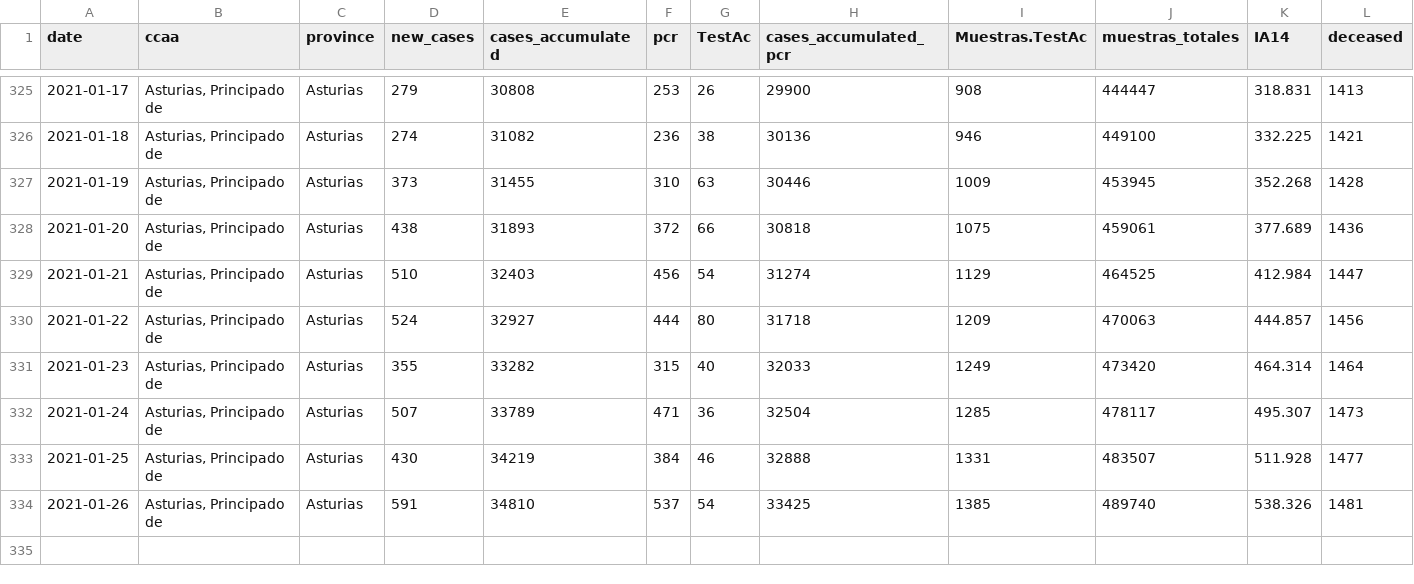
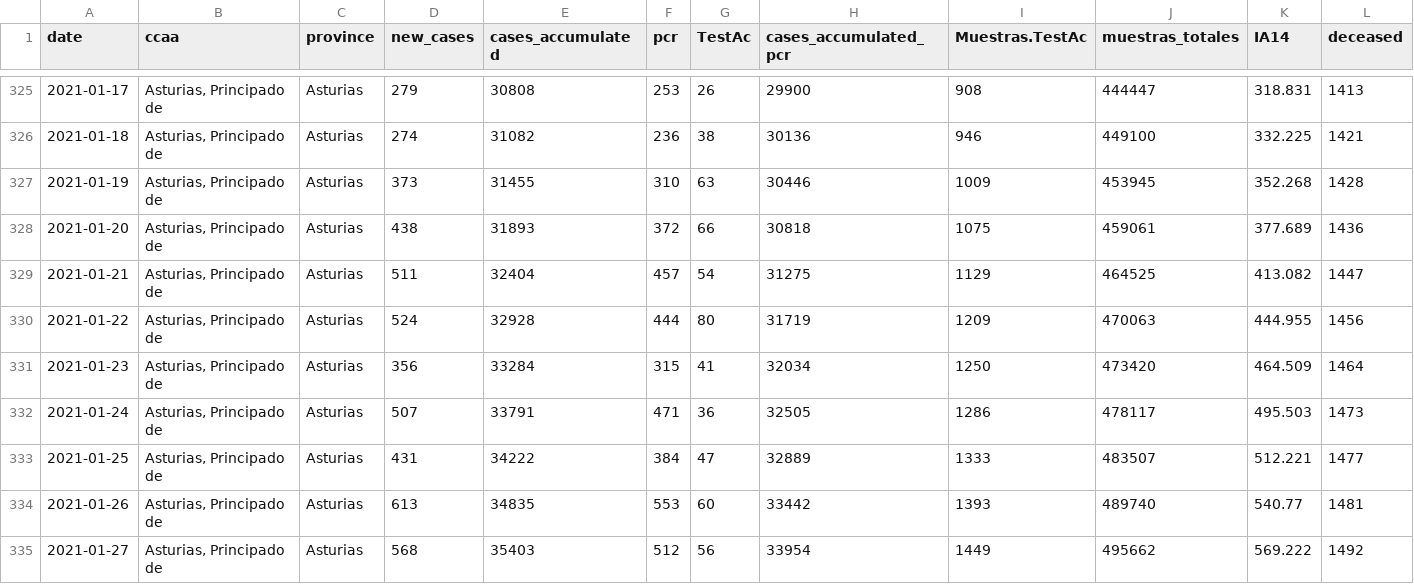
Before and after one commit to kifirifis/asturiasescovid19data, a CSV file: data/output2.csv, drawn as a sheet; only a part is shown, gaps mark what is left out; rows hold the shown columns only; the diff covers the shown part only; the diff names each change by its address in the sheet, - before the commit and + after, or states it on an @@ line.

Commit message:
update 28-01-2021

```diff
--- a/data/output2.csv
+++ b/data/output2.csv
-D329 (new_cases): 510
+D329 (new_cases): 511
-E329 (cases_accumulated): 32403
+E329 (cases_accumulated): 32404
-F329 (pcr): 456
+F329 (pcr): 457
-H329 (cases_accumulated_pcr): 31274
+H329 (cases_accumulated_pcr): 31275
-K329 (IA14): 412.984
+K329 (IA14): 413.082
-E330 (cases_accumulated): 32927
+E330 (cases_accumulated): 32928
-H330 (cases_accumulated_pcr): 31718
+H330 (cases_accumulated_pcr): 31719
-K330 (IA14): 444.857
+K330 (IA14): 444.955
-D331 (new_cases): 355
+D331 (new_cases): 356
-E331 (cases_accumulated): 33282
+E331 (cases_accumulated): 33284
-G331 (TestAc): 40
+G331 (TestAc): 41
-H331 (cases_accumulated_pcr): 32033
+H331 (cases_accumulated_pcr): 32034
-I331 (Muestras.TestAc): 1249
+I331 (Muestras.TestAc): 1250
-K331 (IA14): 464.314
+K331 (IA14): 464.509
-E332 (cases_accumulated): 33789
+E332 (cases_accumulated): 33791
-H332 (cases_accumulated_pcr): 32504
+H332 (cases_accumulated_pcr): 32505
-I332 (Muestras.TestAc): 1285
+I332 (Muestras.TestAc): 1286
-K332 (IA14): 495.307
+K332 (IA14): 495.503
-D333 (new_cases): 430
+D333 (new_cases): 431
-E333 (cases_accumulated): 34219
+E333 (cases_accumulated): 34222
-G333 (TestAc): 46
+G333 (TestAc): 47
-H333 (cases_accumulated_pcr): 32888
+H333 (cases_accumulated_pcr): 32889
-I333 (Muestras.TestAc): 1331
+I333 (Muestras.TestAc): 1333
-K333 (IA14): 511.928
+K333 (IA14): 512.221
-D334 (new_cases): 591
+D334 (new_cases): 613
-E334 (cases_accumulated): 34810
+E334 (cases_accumulated): 34835
-F334 (pcr): 537
+F334 (pcr): 553
-G334 (TestAc): 54
+G334 (TestAc): 60
-H334 (cases_accumulated_pcr): 33425
+H334 (cases_accumulated_pcr): 33442
-I334 (Muestras.TestAc): 1385
+I334 (Muestras.TestAc): 1393
-K334 (IA14): 538.326
+K334 (IA14): 540.77
+row 335: 2021-01-27 | Asturias, Principado de | Asturias | 568 | 35403 | 512 | 56 | 33954 | 1449 | 495662 | 569.222 | 1492
```
Also changed, not shown: 1 added row elsewhere in this file.
